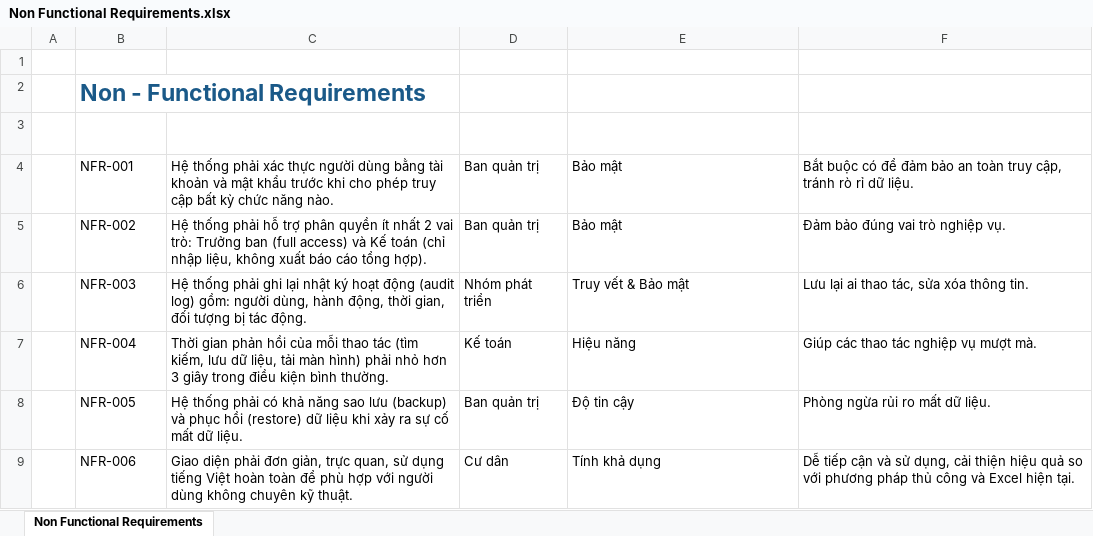
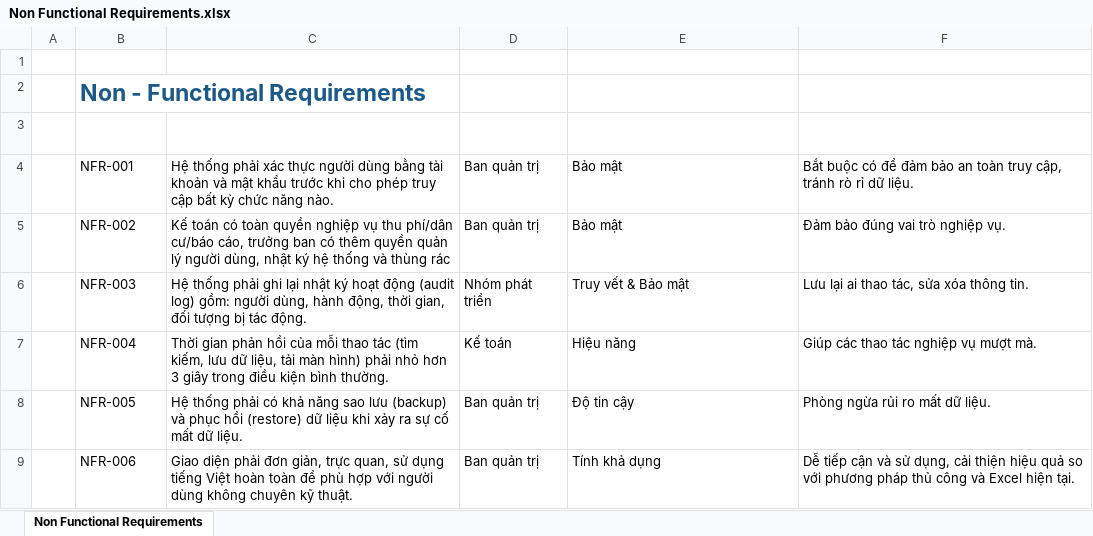
Before and after one commit to DDNmajor/IT3180_Group16_BlueMoon, an Excel workbook: docs/Nhóm 16/01 - Tai lieu du an/1. Ke hoach phat hieu yeu cau BTL (Elicitation)/Non Functional Requirements.xlsx, sheet Non Functional Requirements, drawn as a sheet; values as stored, in another font and other column widths than the file's, no borders; charts and pictures and table styles not drawn; the diff names each change by its address in the sheet, - before the commit and + after, or states it on an @@ line.

Commit message:
cập nhật tài liệu

```diff
--- a/docs/Nhóm 16/01 - Tai lieu du an/1. Ke hoach phat hieu yeu cau BTL (Elicitation)/Non Functional Requirements.xlsx (sheet Non Functional Requirements)
+++ b/docs/Nhóm 16/01 - Tai lieu du an/1. Ke hoach phat hieu yeu cau BTL (Elicitation)/Non Functional Requirements.xlsx (sheet Non Functional Requirements)
-C5: Hệ thống phải hỗ trợ phân quyền ít nhất 2 vai trò: Trưởng ban (full access) và Kế toán (chỉ nhập liệu, không xuất báo cáo tổng hợp).
+C5: Kế toán có toàn quyền nghiệp vụ thu phí/dân cư/báo cáo, trưởng ban có thêm quyền quản lý người dùng, nhật ký hệ thống và thùng rác
-D9: Cư dân
+D9: Ban quản trị
```
Also changed, not shown: charts or pictures, docs/Nhóm 16/01 - Tai lieu du an/1. Ke hoach phat hieu yeu cau BTL (Elicitation)/Client_s Wish List.xlsx, docs/Nhóm 16/01 - Tai lieu du an/1. Ke hoach phat hieu yeu cau BTL (Elicitation)/Raw_Log_BlueMoon.xlsx, 4 other files.
